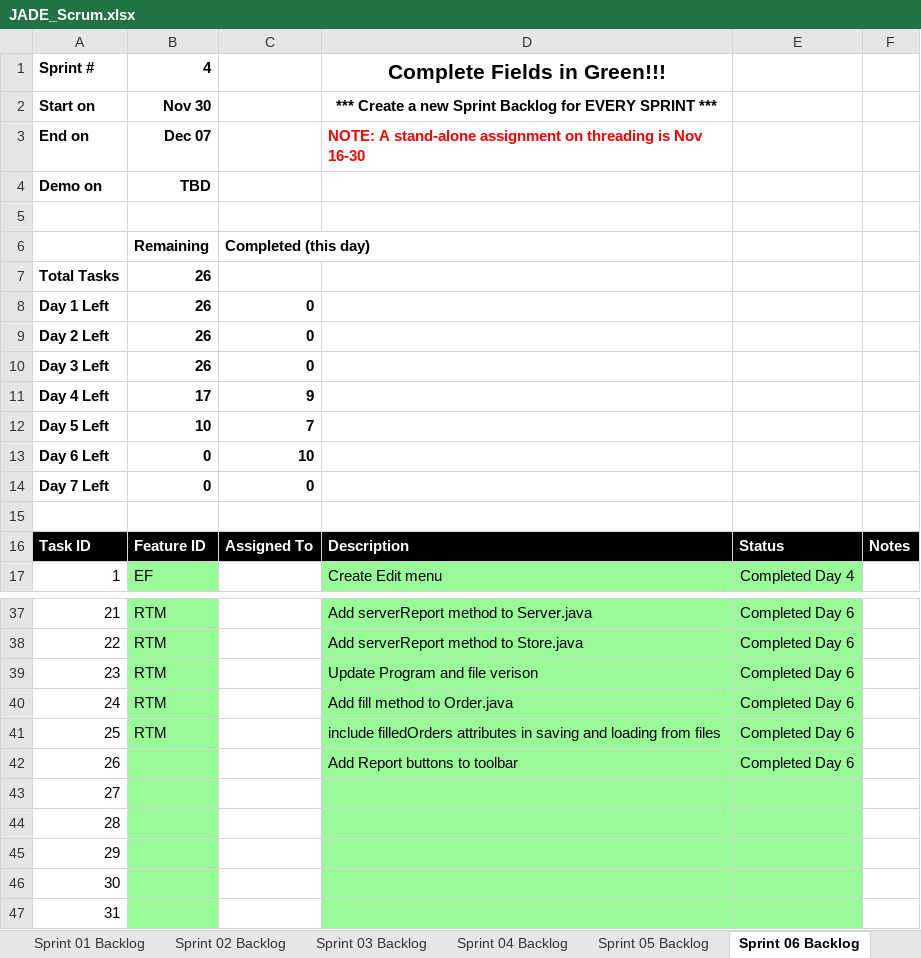
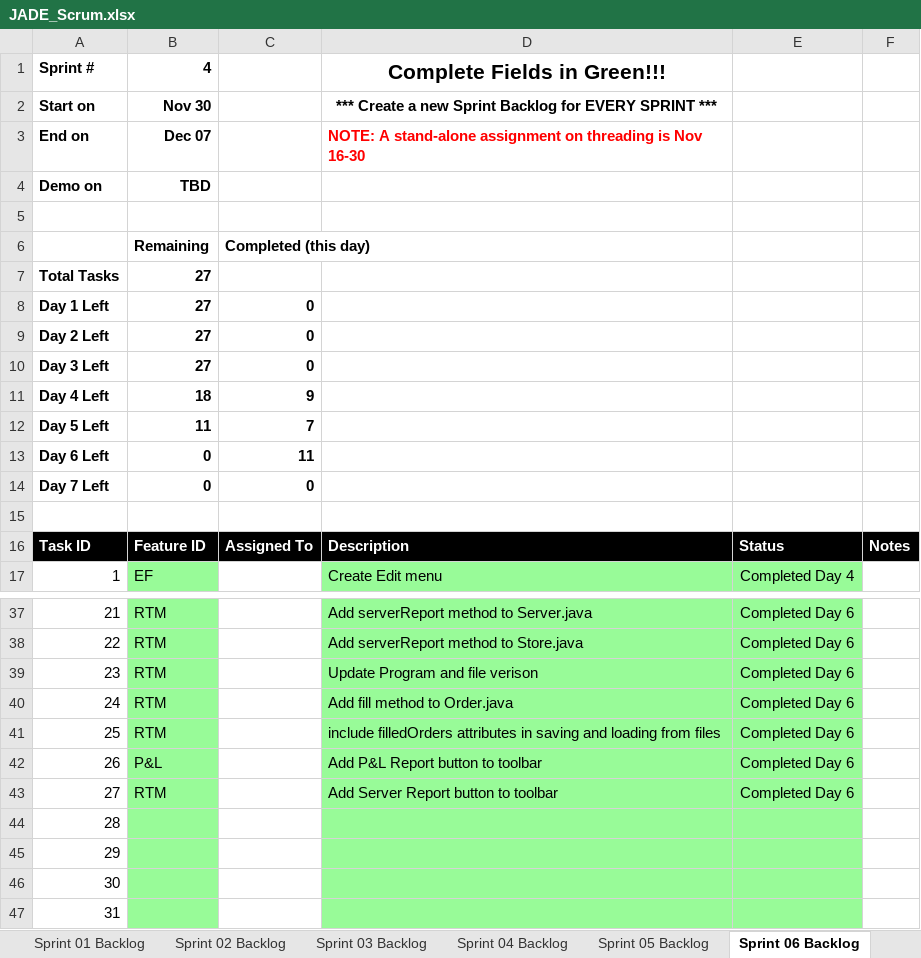
Before and after one commit to Waseem-Alkasbutrus/cse1325, an Excel workbook: P12/JADE_Scrum.xlsx, sheet Sprint 06 Backlog, drawn as a sheet; only a part is shown, gaps mark what is left out; values as stored, in another font and other column widths than the file's, no borders; charts and pictures not drawn; the diff names each change by its address in the sheet, - before the commit and + after, or states it on an @@ line.

Commit message:
JADE_Scrum.xlsx Updated sprint backlog

```diff
--- a/P12/JADE_Scrum.xlsx (sheet Sprint 06 Backlog)
+++ b/P12/JADE_Scrum.xlsx (sheet Sprint 06 Backlog)
-B7:B10: 26
+B7:B10: 27
-B11: 17
+B11: 18
-B12: 10
+B12: 11
-C13: 10
+C13: 11
-B42: (empty)
+B42: P&L
-D42: Add Report buttons to toolbar
+D42: Add P&L Report button to toolbar
-B43: (empty)
+B43: RTM
-D43: (empty)
+D43: Add Server Report button to toolbar
-E43: (empty)
+E43: Completed Day 6
```
Also changed, not shown: charts or pictures.
